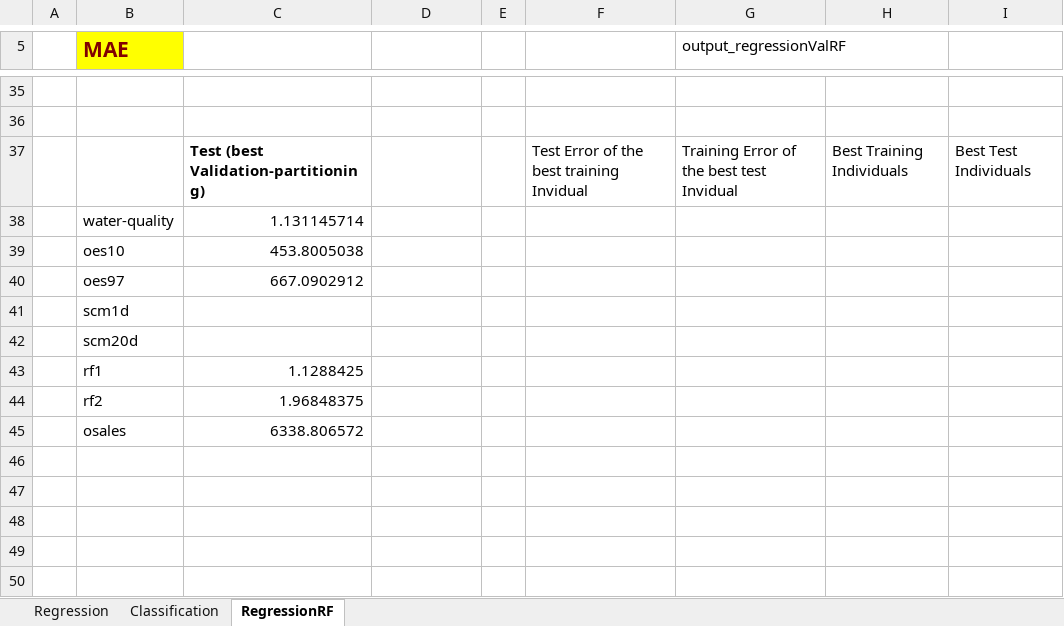
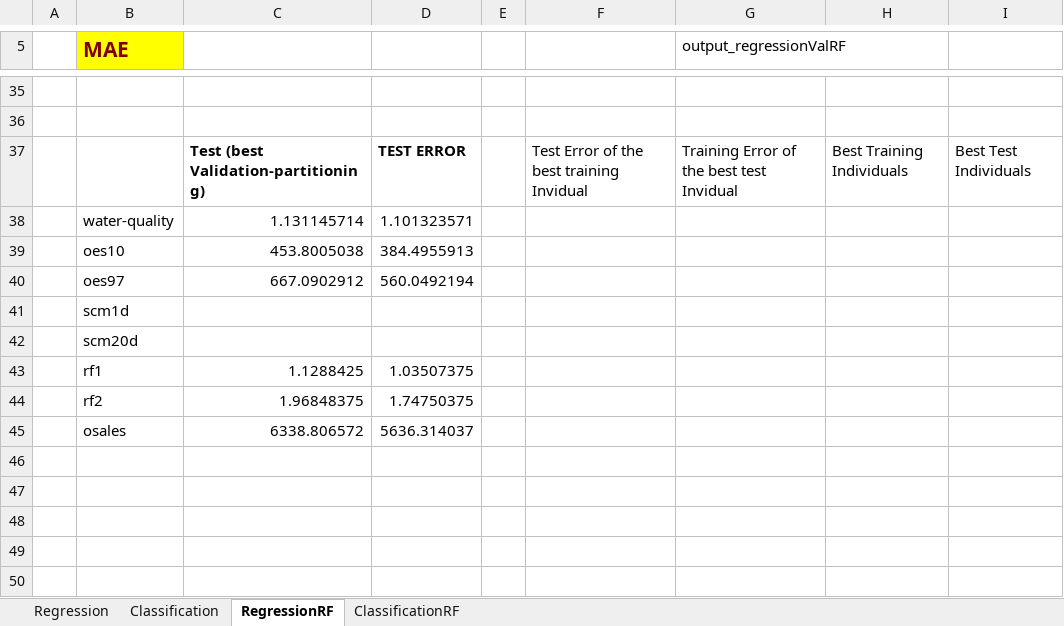
Before and after one commit to rcerri/Clus-Hyper-Code, an Excel workbook: results/BruteForce_new.xlsx, sheet RegressionRF, drawn as a sheet; only a part is shown, gaps mark what is left out; values as stored, in another font and other column widths than the file's, no borders; the diff covers the shown part only; the diff names each change by its address in the sheet, - before the commit and + after, or states it on an @@ line.

```diff
--- a/results/BruteForce_new.xlsx (sheet RegressionRF)
+++ b/results/BruteForce_new.xlsx (sheet RegressionRF)
+sheet tab: ClassificationRF
-D37: (empty)
+D37: TEST ERROR
-D38: (empty)
+D38: 1.101323571
-D39: (empty)
+D39: 384.4955913
-D40: (empty)
+D40: 560.0492194
-D43: (empty)
+D43: 1.03507375
-D44: (empty)
+D44: 1.74750375
-D45: (empty)
+D45: 5636.314037
```
Also changed, not shown: 14 edited cells elsewhere in this sheet, 2 other files.
